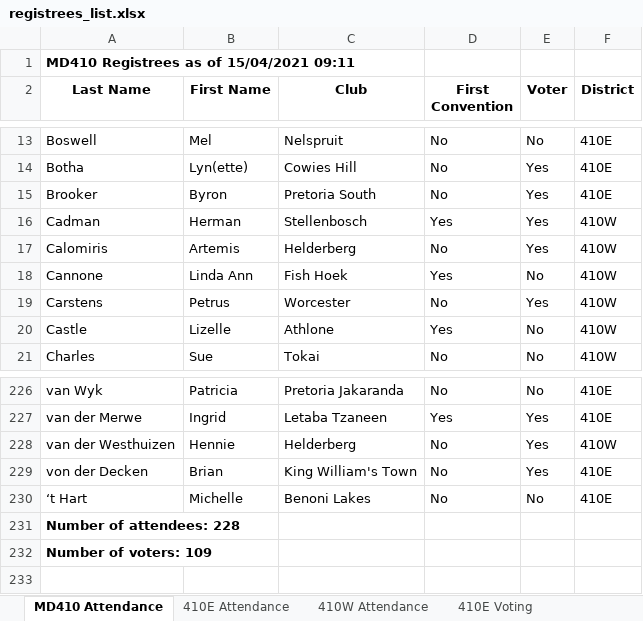
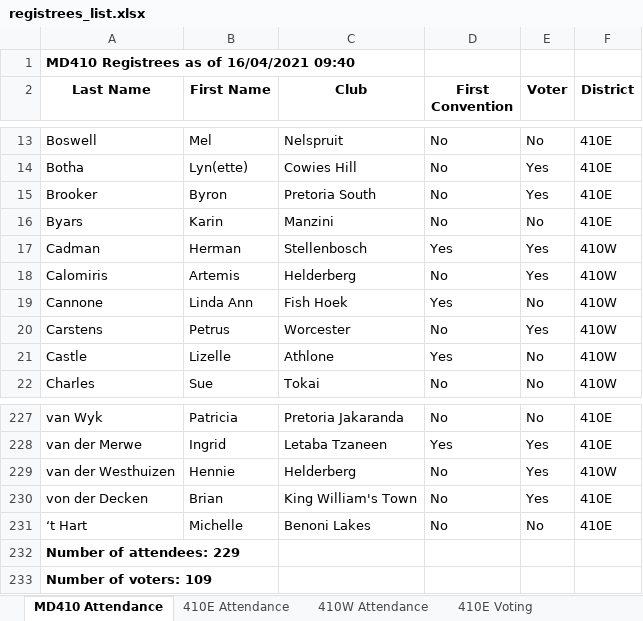
Before and after one commit to kimvanwyk/md410_2021_conv_website, an Excel workbook: static/docs/registrees_list.xlsx, sheet MD410 Attendance, drawn as a sheet; only a part is shown, gaps mark what is left out; values as stored, in another font and other column widths than the file's, no borders; addresses are those after the commit; the diff names each change by its address in the sheet, - before the commit and + after, or states it on an @@ line.

Commit message:
Registree stats backup on Fri 16 Apr 2021 09:40:42 SAST

```diff
--- a/static/docs/registrees_list.xlsx (sheet MD410 Attendance)
+++ b/static/docs/registrees_list.xlsx (sheet MD410 Attendance)
-A1 (Last Name): MD410 Registrees as of 15/04/2021 09:11
+A1 (Last Name): MD410 Registrees as of 16/04/2021 09:40
+row 16: Byars | Karin | Manzini | No | No | 410E
-A232 (Last Name): Number of attendees: 228
+A232 (Last Name): Number of attendees: 229
```
Also changed, not shown: sheet 410E Attendance, sheet 410E Voting, sheet 410W Voting, sheet 410W Attendance, 3 other files.
